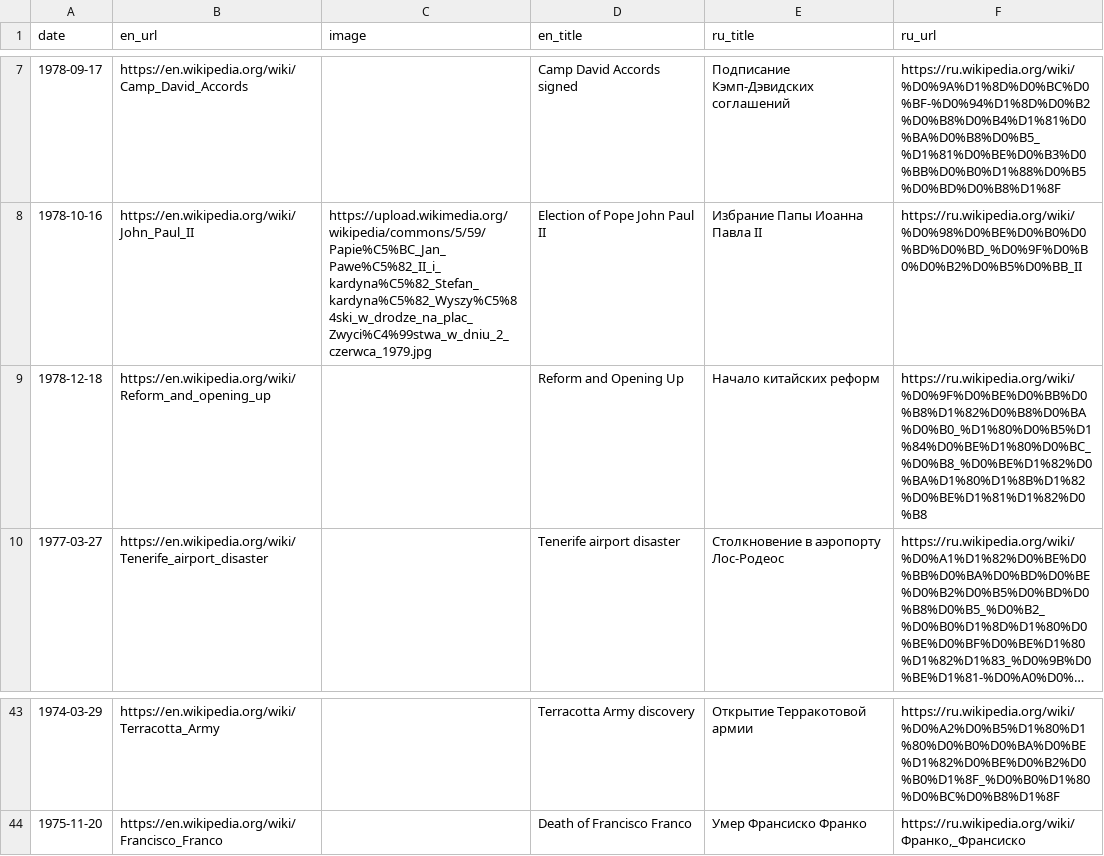
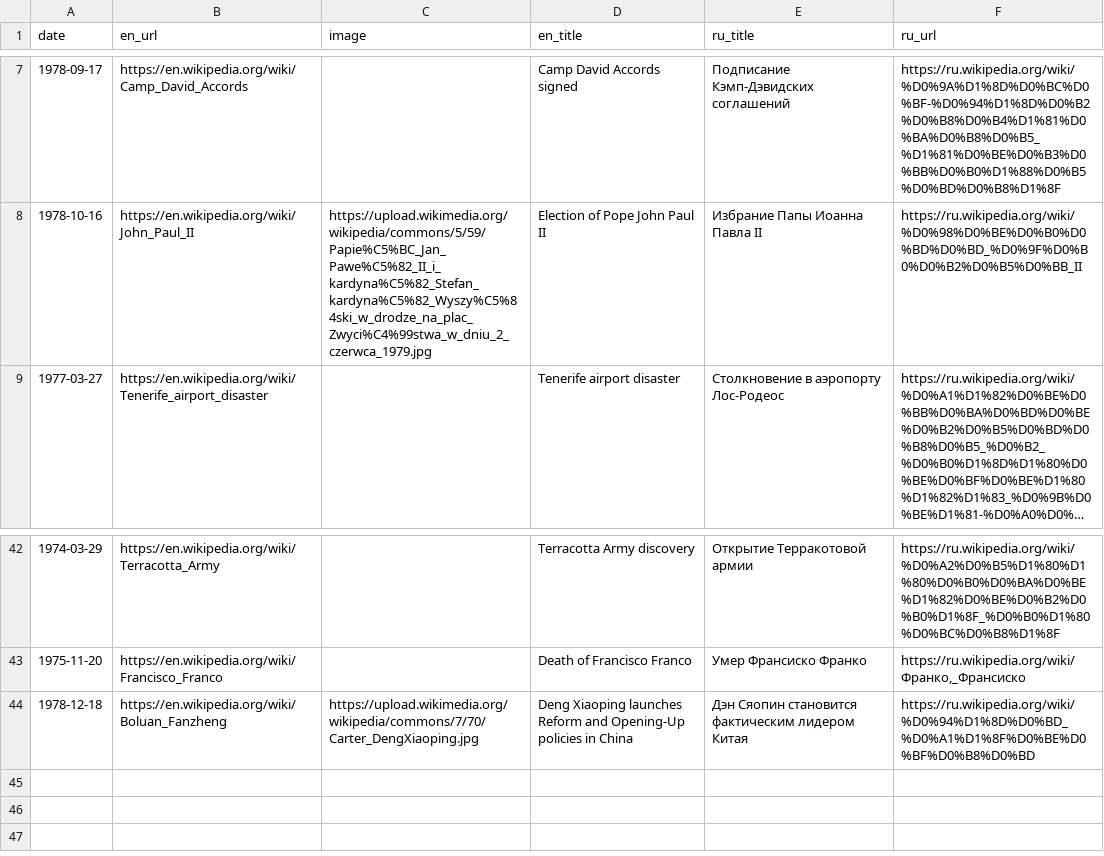
Before and after one commit to shishmanivan/LifeTimeline, a TSV file: src/history/sources/197x.tsv, drawn as a sheet; only a part is shown, gaps mark what is left out; long unchanged cells end in …; removed rows and columns are numbered as before the commit, all else as after; the diff names each change by its address in the sheet, - before the commit and + after, or states it on an @@ line.

```diff
--- a/src/history/sources/197x.tsv
+++ b/src/history/sources/197x.tsv
-row 9: 1978-12-18 | https://en.wikipedia.org/wiki/Reform_and_opening_up |  | Reform and Opening Up | Начало китайских реформ | https://ru.wikipedia.org/wiki/%D0%9F%D0%BE%D0%BB%D0%B8%D1%82%D0%B8%D0%BA%D0%B0_%D1%80%D0%B5%D1%84%D0%BE%D1%80%D0%BC_%D0%B8_%D0%BE%D1%82%D0%BA%D1%80%D1%8B%D1%82%D0%BE%D1%81%D1%82%D0%B8
+row 44: 1978-12-18 | https://en.wikipedia.org/wiki/Boluan_Fanzheng | https://upload.wikimedia.org/wikipedia/commons/7/70/Carter_DengXiaoping.jpg | Deng Xiaoping launches Reform and Opening-Up policies in China | Дэн Сяопин становится фактическим лидером Китая | https://ru.wikipedia.org/wiki/%D0%94%D1%8D%D0%BD_%D0%A1%D1%8F%D0%BE%D0%BF%D0%B8%D0%BD
```
Also changed, not shown: src/history/sources/192x.tsv, src/history/sources/194x_2.tsv, 10 other files.
